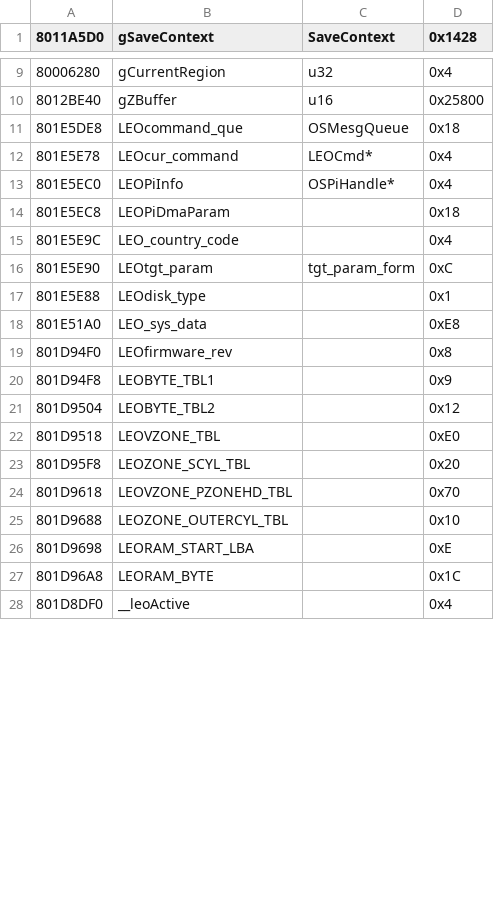
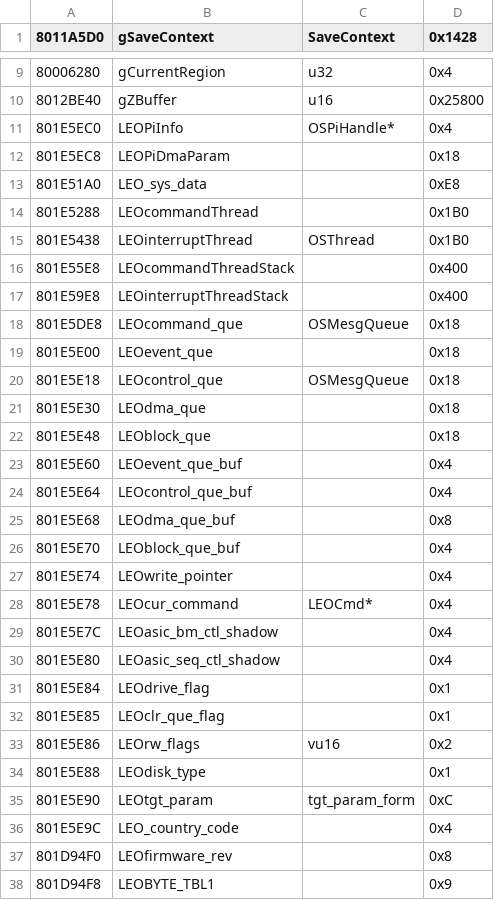
Before and after one commit to Decompollaborate/n64dd, a CSV file: oot/ne0/tables/variables.csv, drawn as a sheet; only a part is shown, gaps mark what is left out; the shorter side is filled out with more unchanged rows; the diff names each change by its address in the sheet, - before the commit and + after, or states it on an @@ line.

Commit message:
name variables of leoram

```diff
--- a/oot/ne0/tables/variables.csv
+++ b/oot/ne0/tables/variables.csv
@@ row 18 moved to row 13: 801E51A0 @@
+row 14: 801E5288 | LEOcommandThread |  | 0x1B0
@@ row 29 moved to row 15: 801E5438 @@
+row 16: 801E55E8 | LEOcommandThreadStack |  | 0x400
+row 17: 801E59E8 | LEOinterruptThreadStack |  | 0x400
@@ row 11 moved to row 18: 801E5DE8 @@
+row 19: 801E5E00 | LEOevent_que |  | 0x18
@@ row 30 moved to row 20: 801E5E18 @@
+row 21: 801E5E30 | LEOdma_que |  | 0x18
+row 22: 801E5E48 | LEOblock_que |  | 0x18
+row 23: 801E5E60 | LEOevent_que_buf |  | 0x4
+row 24: 801E5E64 | LEOcontrol_que_buf |  | 0x4
+row 25: 801E5E68 | LEOdma_que_buf |  | 0x8
+row 26: 801E5E70 | LEOblock_que_buf |  | 0x4
+row 27: 801E5E74 | LEOwrite_pointer |  | 0x4
@@ row 12 moved to row 28: 801E5E78 @@
+row 29: 801E5E7C | LEOasic_bm_ctl_shadow |  | 0x4
+row 30: 801E5E80 | LEOasic_seq_ctl_shadow |  | 0x4
+row 31: 801E5E84 | LEOdrive_flag |  | 0x1
+row 32: 801E5E85 | LEOclr_que_flag |  | 0x1
@@ row 31 moved to row 33: 801E5E86 @@
@@ row 17 moved to row 34: 801E5E88 @@
@@ row 16 moved to row 35: 801E5E90 @@
```
Also changed, not shown: oot/ne1/tables/files_n64dd.csv, oot/ne2/tables/files_n64dd.csv, 3 other files.
